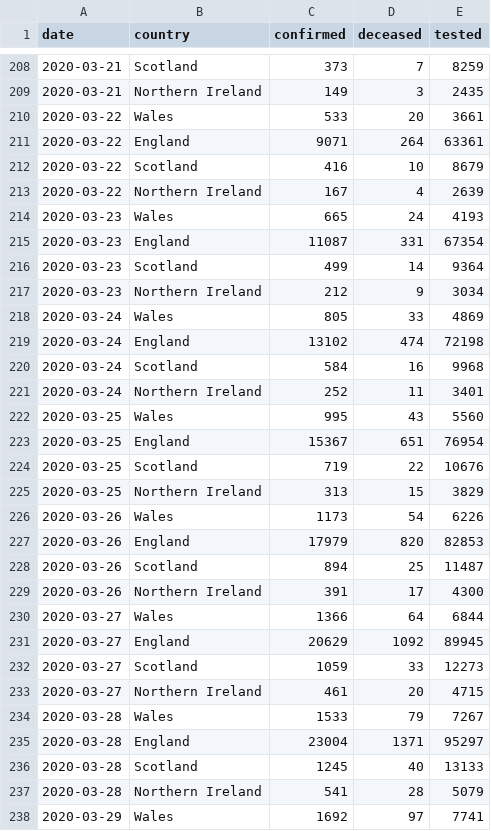
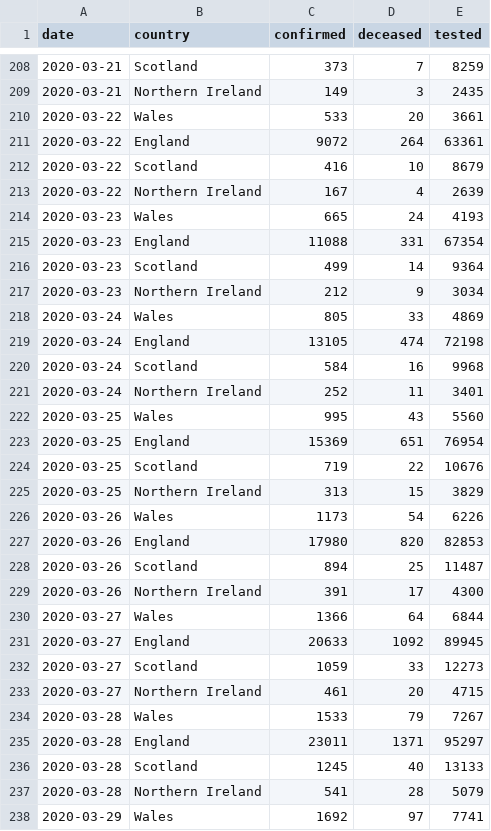
Before and after one commit to boogheta/coronavirus-countries, a CSV file: data/uk.csv, drawn as a sheet; only a part is shown, gaps mark what is left out; the diff covers the shown part only.

```diff
--- a/data/uk.csv
+++ b/data/uk.csv
@@ -210,3 +210,3 @@ date,country,confirmed,deceased,tested
 2020-03-22,Wales,533,20,3661
-2020-03-22,England,9071,264,63361
+2020-03-22,England,9072,264,63361
 2020-03-22,Scotland,416,10,8679
@@ -214,3 +214,3 @@ date,country,confirmed,deceased,tested
 2020-03-23,Wales,665,24,4193
-2020-03-23,England,11087,331,67354
+2020-03-23,England,11088,331,67354
 2020-03-23,Scotland,499,14,9364
@@ -218,3 +218,3 @@ date,country,confirmed,deceased,tested
 2020-03-24,Wales,805,33,4869
-2020-03-24,England,13102,474,72198
+2020-03-24,England,13105,474,72198
 2020-03-24,Scotland,584,16,9968
@@ -222,3 +222,3 @@ date,country,confirmed,deceased,tested
 2020-03-25,Wales,995,43,5560
-2020-03-25,England,15367,651,76954
+2020-03-25,England,15369,651,76954
 2020-03-25,Scotland,719,22,10676
@@ -226,3 +226,3 @@ date,country,confirmed,deceased,tested
 2020-03-26,Wales,1173,54,6226
-2020-03-26,England,17979,820,82853
+2020-03-26,England,17980,820,82853
 2020-03-26,Scotland,894,25,11487
@@ -230,3 +230,3 @@ date,country,confirmed,deceased,tested
 2020-03-27,Wales,1366,64,6844
-2020-03-27,England,20629,1092,89945
+2020-03-27,England,20633,1092,89945
 2020-03-27,Scotland,1059,33,12273
@@ -234,3 +234,3 @@ date,country,confirmed,deceased,tested
 2020-03-28,Wales,1533,79,7267
-2020-03-28,England,23004,1371,95297
+2020-03-28,England,23011,1371,95297
 2020-03-28,Scotland,1245,40,13133
```
Also changed, not shown: 4 added rows and 55 edited cells elsewhere in this file.
